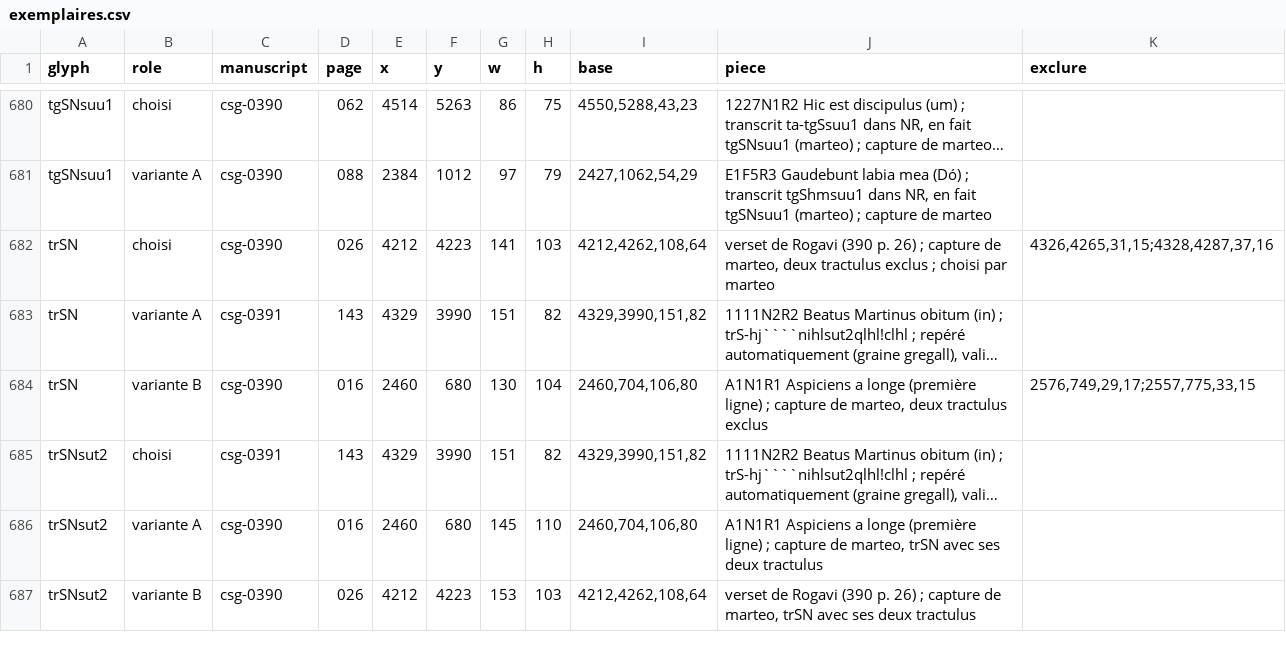
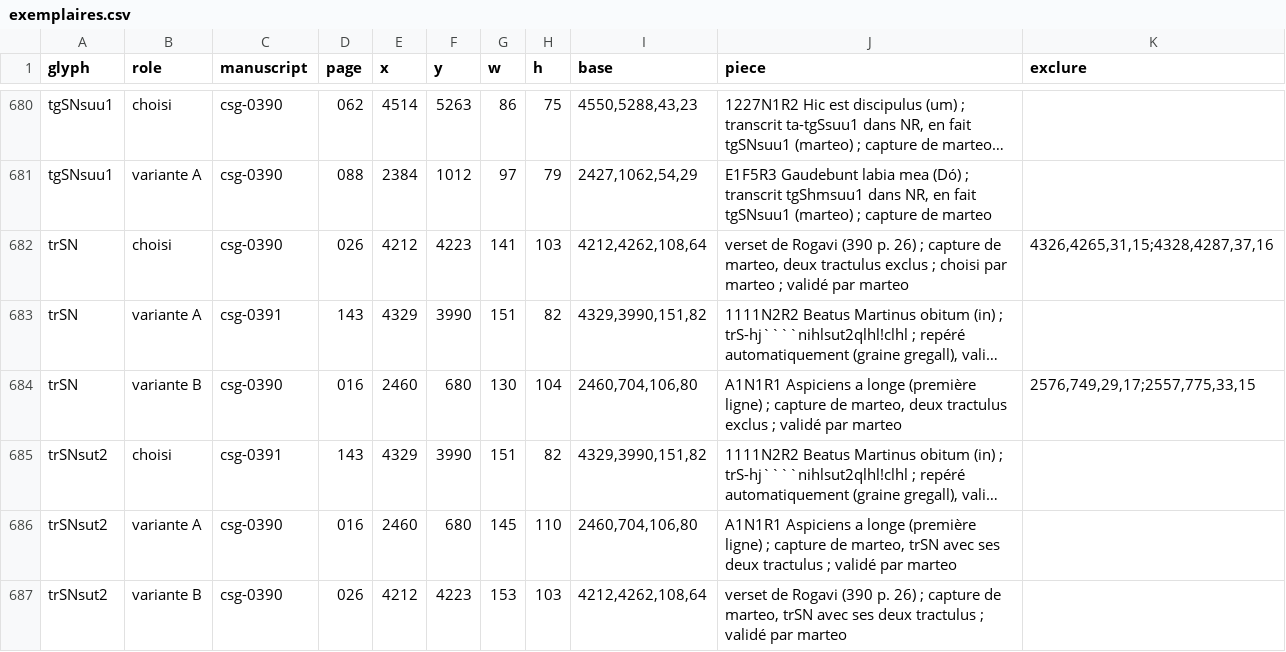
Before and after one commit to Nocturnale-Romanum/tooling, a CSV file: .claude/skills/grehartker/sources/exemplaires.csv, drawn as a sheet; only a part is shown, gaps mark what is left out; long unchanged cells end in …; the diff names each change by its address in the sheet, - before the commit and + after, or states it on an @@ line.

```diff
--- a/.claude/skills/grehartker/sources/exemplaires.csv
+++ b/.claude/skills/grehartker/sources/exemplaires.csv
-J682 (piece): …par marteo
+J682 (piece): …par marteo ; validé par marteo
-J684 (piece): …tractulus exclus
+J684 (piece): …tractulus exclus ; validé par marteo
-J686 (piece): …deux tractulus
+J686 (piece): …deux tractulus ; validé par marteo
-J687 (piece): …deux tractulus
+J687 (piece): …deux tractulus ; validé par marteo
```
